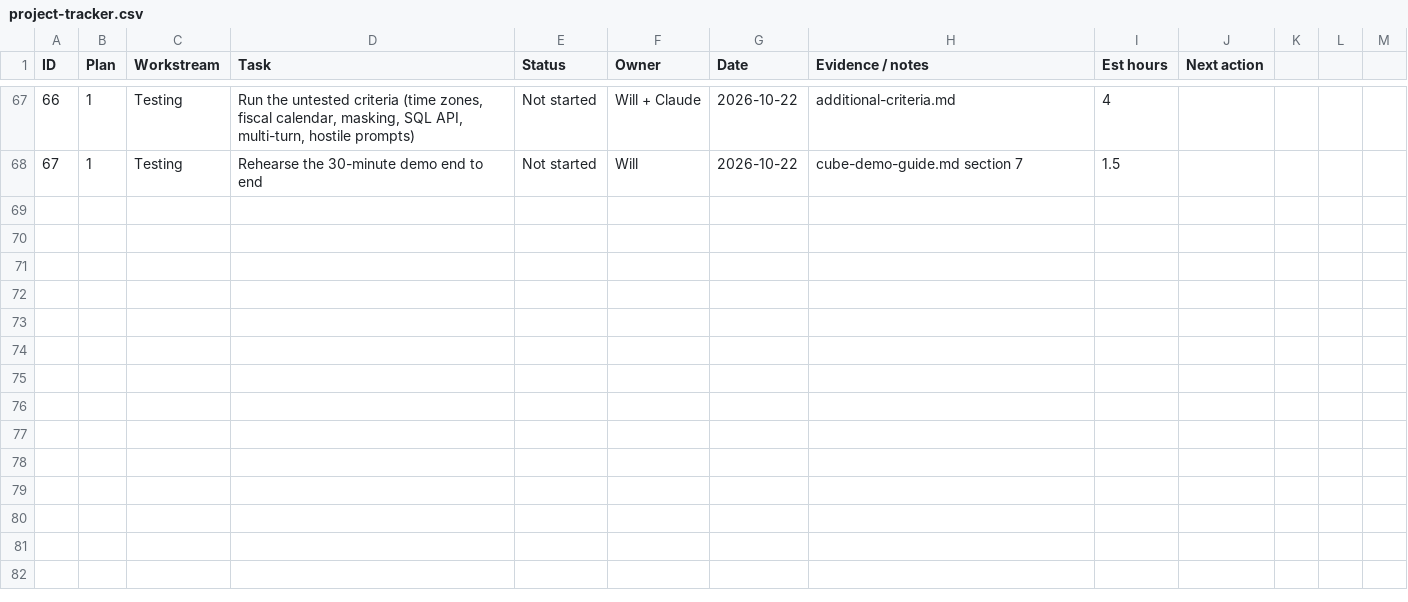
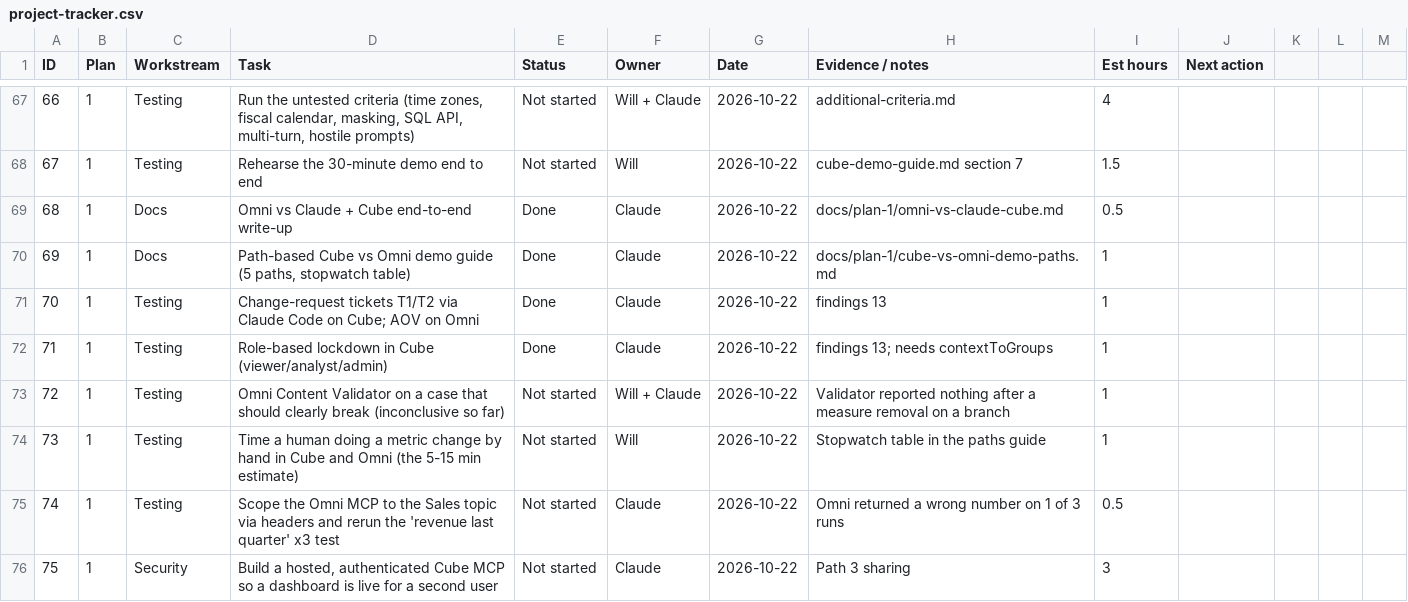
Before and after one commit to willyclayton/claude-dashboards, a CSV file: docs/project-tracker.csv, drawn as a sheet; only a part is shown, gaps mark what is left out.

```diff
--- a/docs/project-tracker.csv
+++ b/docs/project-tracker.csv
@@ -68 +68,9 @@ ID,Plan,Workstream,Task,Status,Owner,Date,Evidence / notes,Est hours,Next action
 67,1,Testing,Rehearse the 30-minute demo end to end,Not started,Will,2026-10-22,cube-demo-guide.md section 7,1.5,
+68,1,Docs,Omni vs Claude + Cube end-to-end write-up,Done,Claude,2026-10-22,docs/plan-1/omni-vs-claude-cube.md,0.5,
+69,1,Docs,"Path-based Cube vs Omni demo guide (5 paths, stopwatch table)",Done,Claude,2026-10-22,docs/plan-1/cube-vs-omni-demo-paths.md,1,
+70,1,Testing,Change-request tickets T1/T2 via Claude Code on Cube; AOV on Omni,Done,Claude,2026-10-22,findings 13,1,
+71,1,Testing,Role-based lockdown in Cube (viewer/analyst/admin),Done,Claude,2026-10-22,findings 13; needs contextToGroups,1,
+72,1,Testing,Omni Content Validator on a case that should clearly break (inconclusive so far),Not started,Will + Claude,2026-10-22,Validator reported nothing after a measure removal on a branch,1,
+73,1,Testing,Time a human doing a metric change by hand in Cube and Omni (the 5-15 min estimate),Not started,Will,2026-10-22,Stopwatch table in the paths guide,1,
+74,1,Testing,Scope the Omni MCP to the Sales topic via headers and rerun the 'revenue last quarter' x3 test,Not started,Claude,2026-10-22,Omni returned a wrong number on 1 of 3 runs,0.5,
+75,1,Security,"Build a hosted, authenticated Cube MCP so a dashboard is live for a second user",Not started,Claude,2026-10-22,Path 3 sharing,3,
```
Also changed, not shown: 15 other files.
